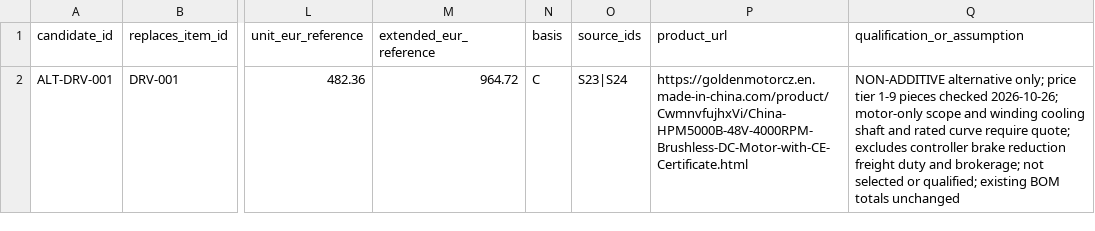
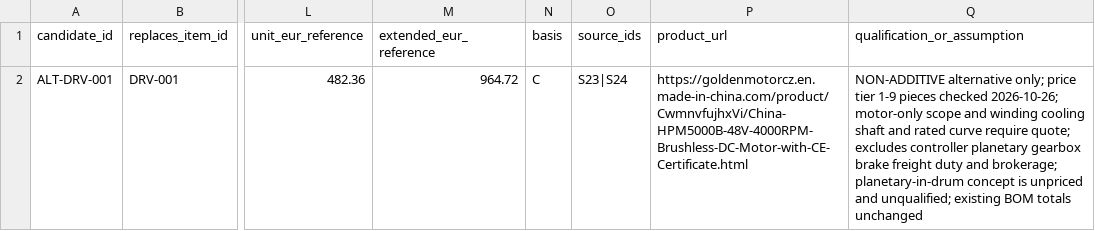
Before and after one commit to danieldfgro2000/mower_bot, a CSV file: docs/engineering/bom/propulsion-alternatives.csv, drawn as a sheet; only a part is shown, gaps mark what is left out; the diff names each change by its address in the sheet, - before the commit and + after, or states it on an @@ line.

Commit message:
Documentation for propulsion module

```diff
--- a/docs/engineering/bom/propulsion-alternatives.csv
+++ b/docs/engineering/bom/propulsion-alternatives.csv
-Q2 (qualification_or_assumption): …excludes controller brake reduction freight duty and brokerage; not selected or qualified; existing BOM…
+Q2 (qualification_or_assumption): …excludes controller planetary gearbox brake freight duty and brokerage; planetary-in-drum concept is unpriced and unqualified; existing BOM…
```
Also changed, not shown: 7 other files.
